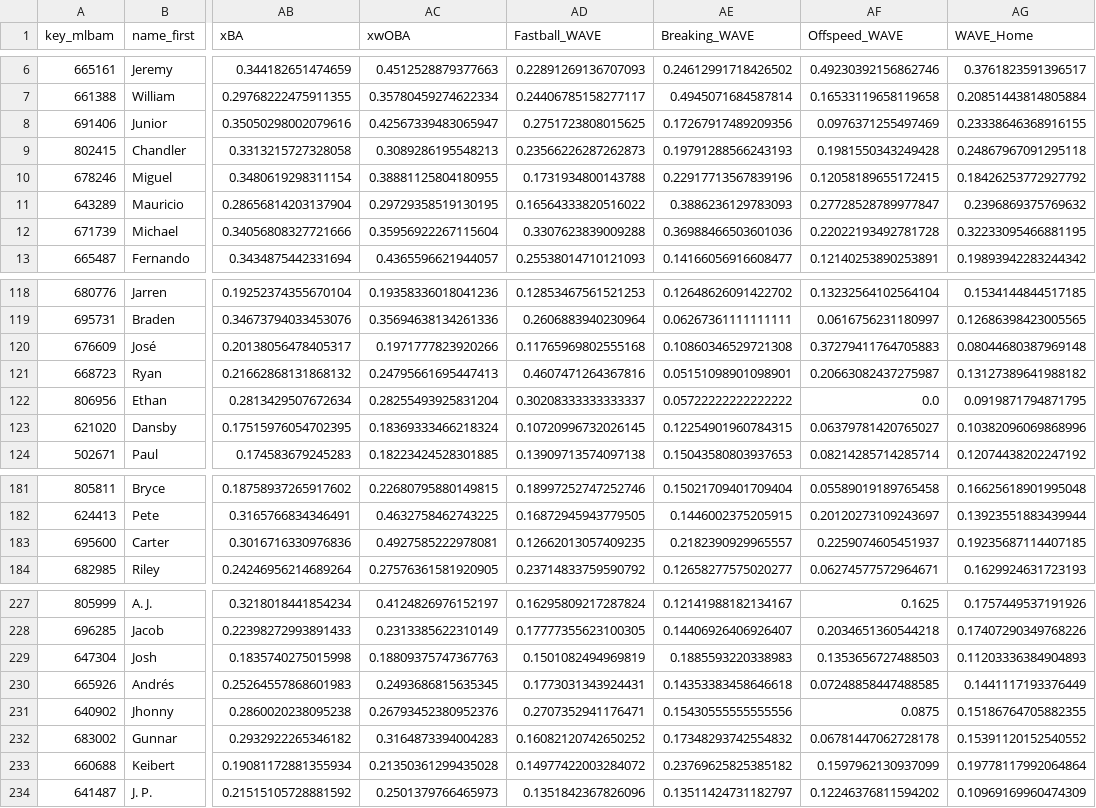
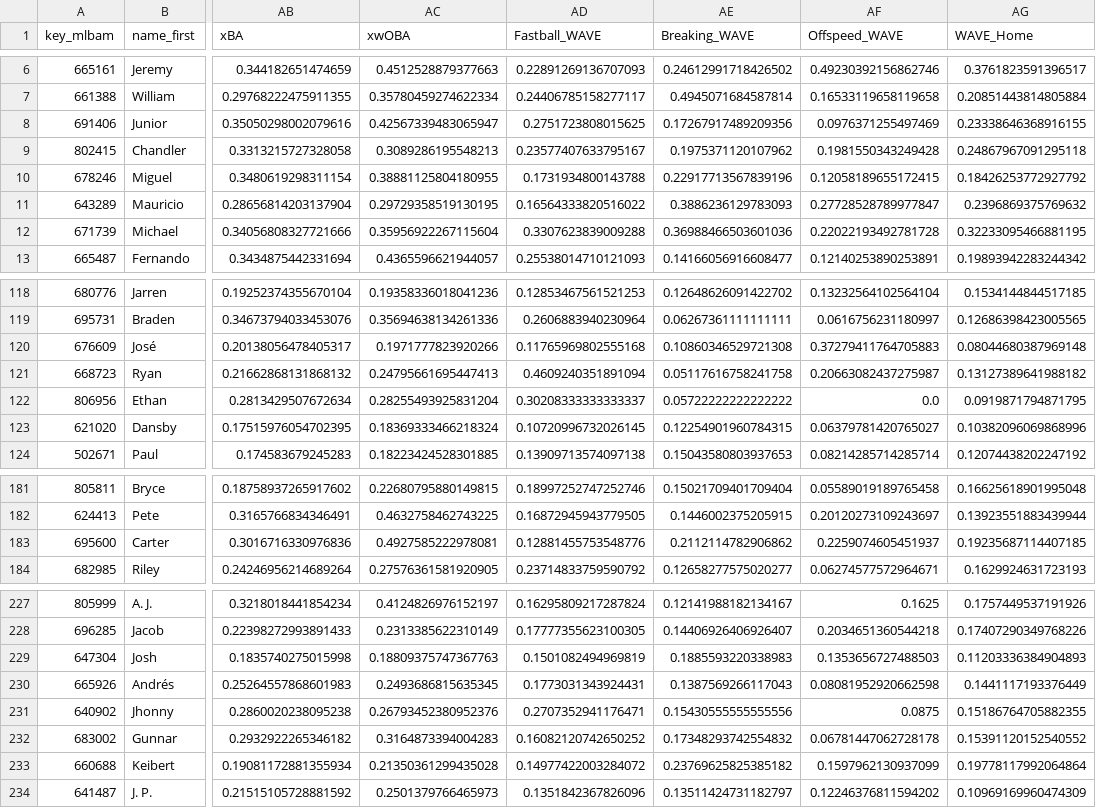
Before and after one commit to JMerchen/mlb_metrics, a CSV file: docs/data/wave.csv, drawn as a sheet; only a part is shown, gaps mark what is left out; the diff names each change by its address in the sheet, - before the commit and + after, or states it on an @@ line.

```diff
--- a/docs/data/wave.csv
+++ b/docs/data/wave.csv
-AD9 (Fastball_WAVE): 0.23566226287262873
+AD9 (Fastball_WAVE): 0.23577407633795167
-AE9 (Breaking_WAVE): 0.19791288566243193
+AE9 (Breaking_WAVE): 0.1975371120107962
-AD121 (Fastball_WAVE): 0.4607471264367816
+AD121 (Fastball_WAVE): 0.4609240351891094
-AE121 (Breaking_WAVE): 0.05151098901098901
+AE121 (Breaking_WAVE): 0.05117616758241758
-AD183 (Fastball_WAVE): 0.12662013057409235
+AD183 (Fastball_WAVE): 0.12881455753548776
-AE183 (Breaking_WAVE): 0.2182390929965557
+AE183 (Breaking_WAVE): 0.2112114782906862
-AE230 (Breaking_WAVE): 0.14353383458646618
+AE230 (Breaking_WAVE): 0.1387569266117043
-AF230 (Offspeed_WAVE): 0.07248858447488585
+AF230 (Offspeed_WAVE): 0.08081952920662598
```
Also changed, not shown: data/predictions/game_predictions.csv, docs/data/dfs_pitchers.csv, 8 other files.
